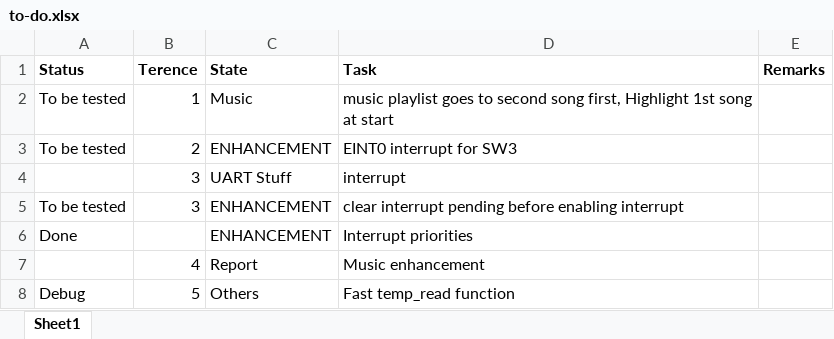
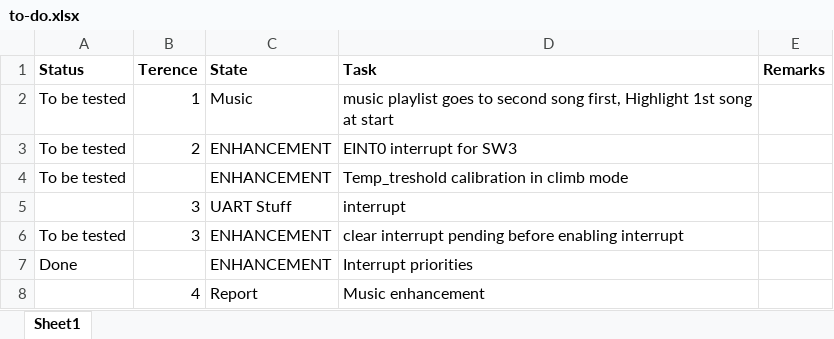
Before and after one commit to terenceneo/Microcontroller-Programming-and-Interfacing, an Excel workbook: Assignment 2 Workspace/to-do.xlsx, sheet Sheet1, drawn as a sheet; only a part is shown; the shorter side is filled out with more unchanged rows; values as stored, in another font and other column widths than the file's, no borders; the diff names each change by its address in the sheet, - before the commit and + after, or states it on an @@ line.

Commit message:
TEMP_THRESHOLD calibration

```diff
--- a/Assignment 2 Workspace/to-do.xlsx (sheet Sheet1)
+++ b/Assignment 2 Workspace/to-do.xlsx (sheet Sheet1)
+row 4: To be tested |  | ENHANCEMENT | Temp_treshold calibration in climb mode
```
Also changed, not shown: 6 other files.
